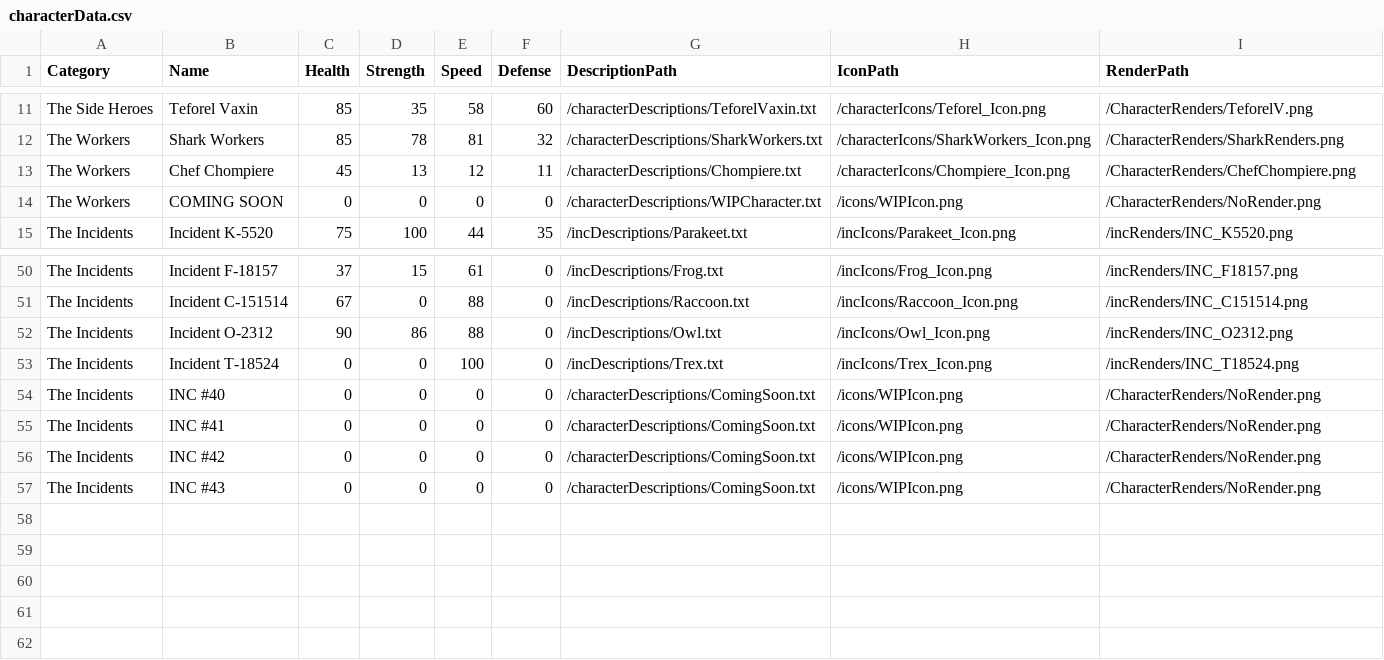
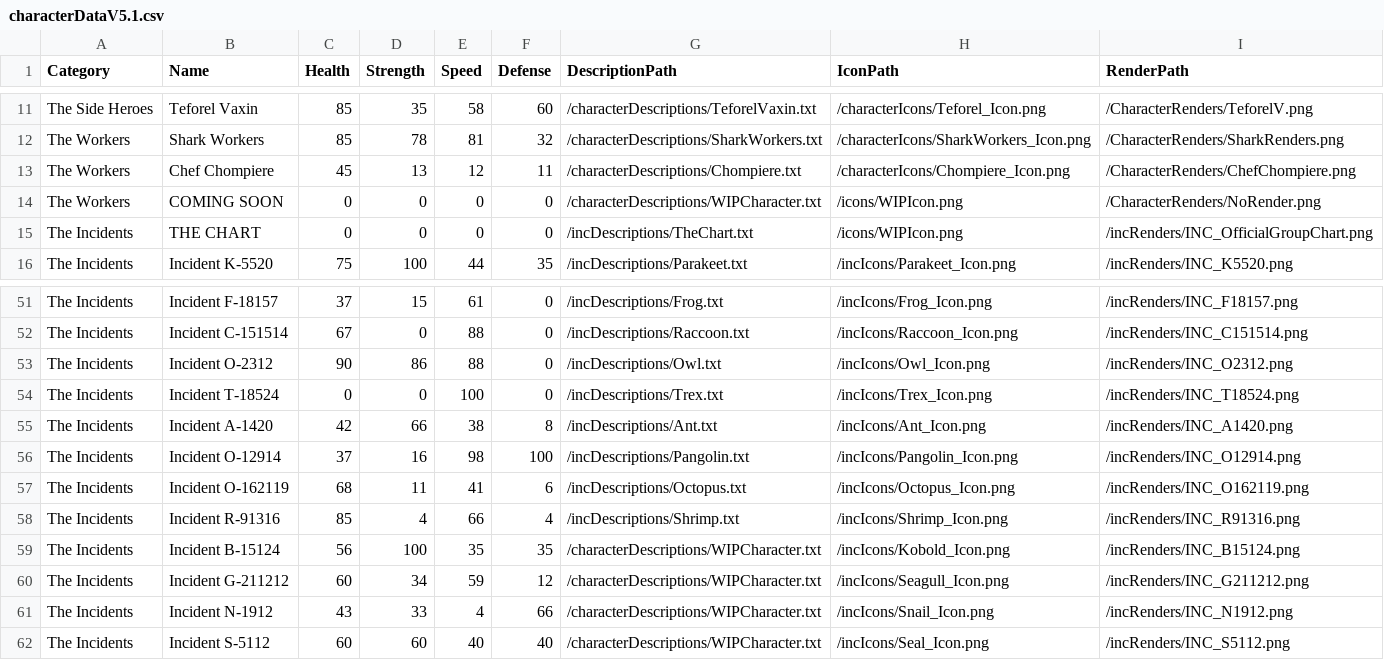
Before and after one commit to WuffT/CharacterLibraryRework, a CSV file: CharacterLibraryRework/src/characterCSV/characterDataV5.1.csv (was CharacterLibraryRework/src/characterCSV/characterData.csv), drawn as a sheet; only a part is shown, gaps mark what is left out.

```diff
--- a/CharacterLibraryRework/src/characterCSV/characterData.csv
+++ b/CharacterLibraryRework/src/characterCSV/characterDataV5.1.csv
@@ -14,2 +14,3 @@ The Workers,Chef Chompiere,45,13,12,11,/characterDescriptions/Chompiere.txt,/cha
 The Workers,COMING SOON,0,0,0,0,/characterDescriptions/WIPCharacter.txt,/icons/WIPIcon.png,/CharacterRenders/NoRender.png
+The Incidents,THE CHART,0,0,0,0,/incDescriptions/TheChart.txt,/icons/WIPIcon.png,/incRenders/INC_OfficialGroupChart.png
 The Incidents,Incident K-5520,75,100,44,35,/incDescriptions/Parakeet.txt,/incIcons/Parakeet_Icon.png,/incRenders/INC_K5520.png
@@ -53,5 +54,9 @@ The Incidents,Incident O-2312,90,86,88,0,/incDescriptions/Owl.txt,/incIcons/Owl_
 The Incidents,Incident T-18524,0,0,100,0,/incDescriptions/Trex.txt,/incIcons/Trex_Icon.png,/incRenders/INC_T18524.png
-The Incidents,INC #40,0,0,0,0,/characterDescriptions/ComingSoon.txt,/icons/WIPIcon.png,/CharacterRenders/NoRender.png
-The Incidents,INC #41,0,0,0,0,/characterDescriptions/ComingSoon.txt,/icons/WIPIcon.png,/CharacterRenders/NoRender.png
-The Incidents,INC #42,0,0,0,0,/characterDescriptions/ComingSoon.txt,/icons/WIPIcon.png,/CharacterRenders/NoRender.png
-The Incidents,INC #43,0,0,0,0,/characterDescriptions/ComingSoon.txt,/icons/WIPIcon.png,/CharacterRenders/NoRender.png
+The Incidents,Incident A-1420,42,66,38,8,/incDescriptions/Ant.txt,/incIcons/Ant_Icon.png,/incRenders/INC_A1420.png
+The Incidents,Incident O-12914,37,16,98,100,/incDescriptions/Pangolin.txt,/incIcons/Pangolin_Icon.png,/incRenders/INC_O12914.png
+The Incidents,Incident O-162119,68,11,41,6,/incDescriptions/Octopus.txt,/incIcons/Octopus_Icon.png,/incRenders/INC_O162119.png
+The Incidents,Incident R-91316,85,4,66,4,/incDescriptions/Shrimp.txt,/incIcons/Shrimp_Icon.png,/incRenders/INC_R91316.png
+The Incidents,Incident B-15124,56,100,35,35,/characterDescriptions/WIPCharacter.txt,/incIcons/Kobold_Icon.png,/incRenders/INC_B15124.png
+The Incidents,Incident G-211212,60,34,59,12,/characterDescriptions/WIPCharacter.txt,/incIcons/Seagull_Icon.png,/incRenders/INC_G211212.png
+The Incidents,Incident N-1912,43,33,4,66,/characterDescriptions/WIPCharacter.txt,/incIcons/Snail_Icon.png,/incRenders/INC_N1912.png
+The Incidents,Incident S-5112,60,60,40,40,/characterDescriptions/WIPCharacter.txt,/incIcons/Seal_Icon.png,/incRenders/INC_S5112.png
```
Also changed, not shown: 50 other files.
